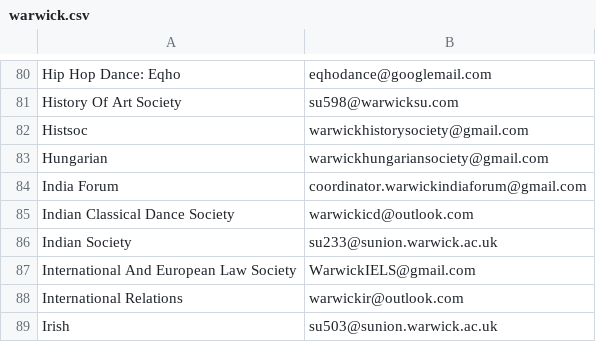
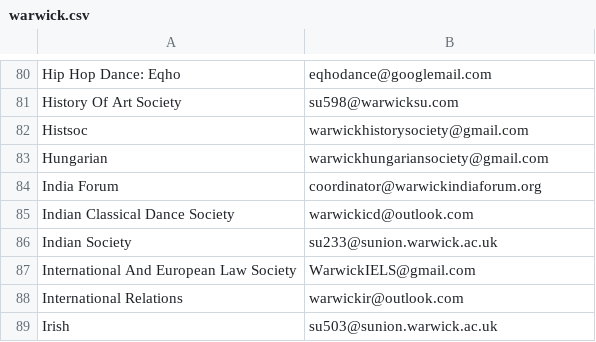
Before and after one commit to kcsoc/society-email-scrape, a CSV file: docs/output/warwick.csv, drawn as a sheet; only a part is shown, gaps mark what is left out.

```diff
--- a/docs/output/warwick.csv
+++ b/docs/output/warwick.csv
@@ -83,3 +83,3 @@ Histsoc, warwickhistorysociety@gmail.com
 Hungarian, warwickhungariansociety@gmail.com
-India Forum, coordinator.warwickindiaforum@gmail.com
+India Forum, coordinator@warwickindiaforum.org
 Indian Classical Dance Society, warwickicd@outlook.com
```
Also changed, not shown: docs/output/qmul.csv.
